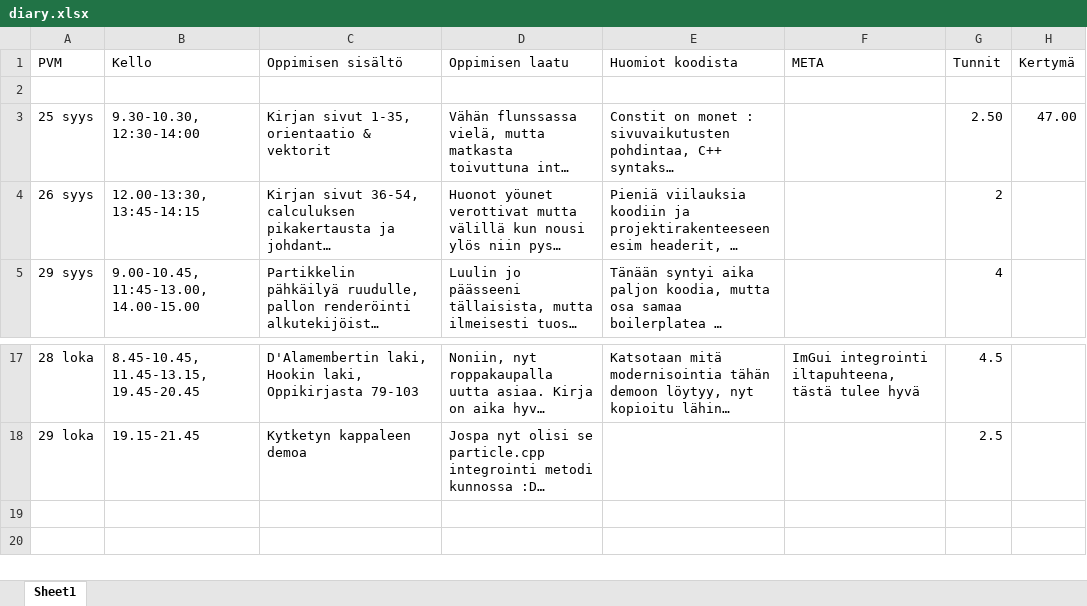
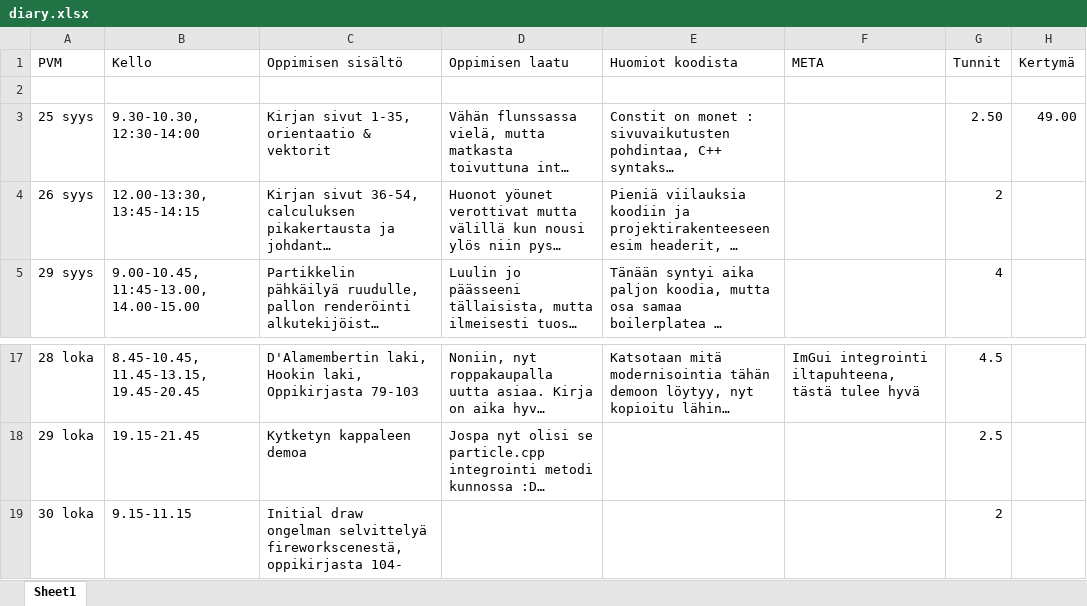
Before and after one commit to ven-gnz/Impi, an Excel workbook: diary.xlsx, sheet Sheet1, drawn as a sheet; only a part is shown, gaps mark what is left out; long unchanged cells end in …; values as stored, in another font and other column widths than the file's, no borders; the diff names each change by its address in the sheet, - before the commit and + after, or states it on an @@ line.

```diff
--- a/diary.xlsx (sheet Sheet1)
+++ b/diary.xlsx (sheet Sheet1)
-H3 (Kertymä): 47.00
+H3 (Kertymä): 49.00
+row 19: 30 loka | 9.15-11.15 | Initial draw ongelman selvittelyä fireworkscenestä, oppikirjasta 104- |  |  |  | 2
```
Also changed, not shown: 15 other files.
